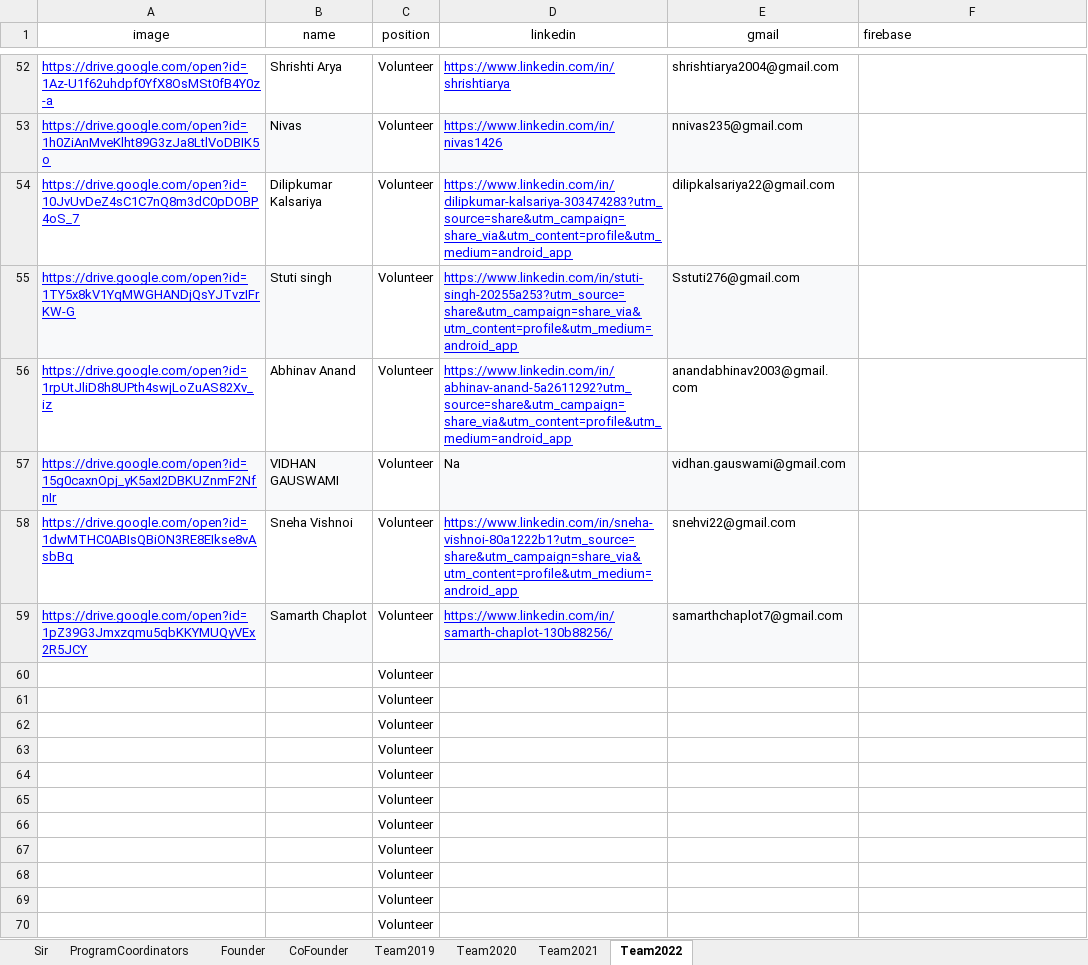
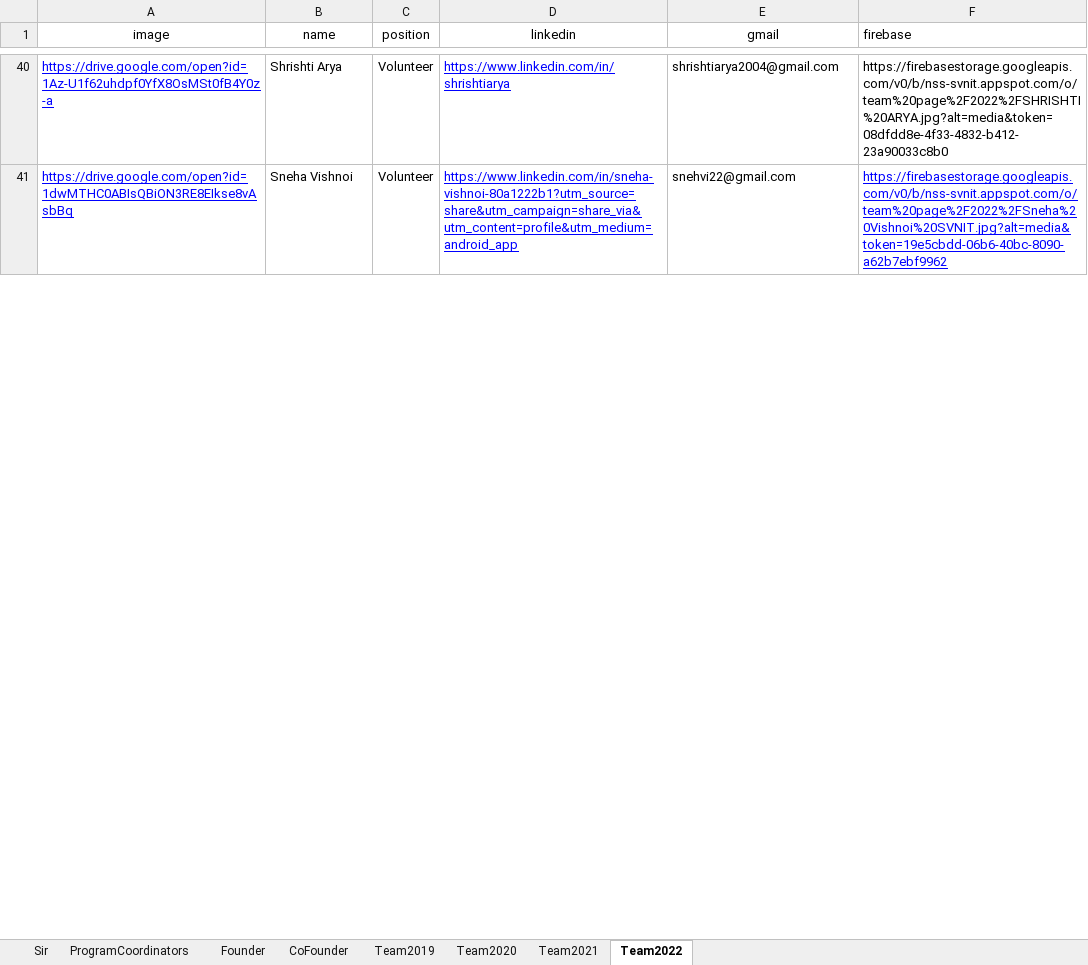
Before and after one commit to NSS-SVNIT/NSS-WEBSITE, an Excel workbook: src/components/Pages/Team/Team_data.xlsx, sheet Team2022, drawn as a sheet; only a part is shown, gaps mark what is left out; values as stored, in another font and other column widths than the file's, no borders; removed rows and columns are numbered as before the commit, all else as after; the diff covers the shown part only; the diff names each change by its address in the sheet, - before the commit and + after, or states it on an @@ line.

```diff
--- a/src/components/Pages/Team/Team_data.xlsx (sheet Team2022)
+++ b/src/components/Pages/Team/Team_data.xlsx (sheet Team2022)
-F40 (firebase): (empty)
+F40 (firebase): https://firebasestorage.googleapis.com/v0/b/nss-svnit.appspot.com/o/team%20page%2F2022%2FSHRISHTI%20ARYA.jpg?alt=media&token=08dfdd8e-4f33-4832-b412-23a90033c8b0
-row 53: https://drive.google.com/open?id=1h0ZiAnMveKlht89G3zJa8LtlVoDBIK5o | Nivas | Volunteer | https://www.linkedin.com/in/nivas1426 | nnivas235@gmail.com
-row 54: https://drive.google.com/open?id=10JvUvDeZ4sC1C7nQ8m3dC0pDOBP4oS_7 | Dilipkumar Kalsariya | Volunteer | https://www.linkedin.com/in/dilipkumar-kalsariya-303474283?utm_source=share&utm_campaign=share_via&utm_content=profile&utm_medium=android_app | dilipkalsariya22@gmail.com
-row 55: https://drive.google.com/open?id=1TY5x8kV1YqMWGHANDjQsYJTvzIFrKW-G | Stuti singh | Volunteer | https://www.linkedin.com/in/stuti-singh-20255a253?utm_source=share&utm_campaign=share_via&utm_content=profile&utm_medium=android_app | Sstuti276@gmail.com
-row 56: https://drive.google.com/open?id=1rpUtJliD8h8UPth4swjLoZuAS82Xv_iz | Abhinav Anand | Volunteer | https://www.linkedin.com/in/abhinav-anand-5a2611292?utm_source=share&utm_campaign=share_via&utm_content=profile&utm_medium=android_app | anandabhinav2003@gmail.com
-row 57: https://drive.google.com/open?id=15g0caxnOpj_yK5axI2DBKUZnmF2NfnIr | VIDHAN GAUSWAMI | Volunteer | Na | vidhan.gauswami@gmail.com
-F41 (firebase): (empty)
+F41 (firebase): https://firebasestorage.googleapis.com/v0/b/nss-svnit.appspot.com/o/team%20page%2F2022%2FSneha%20Vishnoi%20SVNIT.jpg?alt=media&token=19e5cbdd-06b6-40bc-8090-a62b7ebf9962
-row 59: https://drive.google.com/open?id=1pZ39G3Jmxzqmu5qbKKYMUQyVEx2R5JCY | Samarth Chaplot | Volunteer | https://www.linkedin.com/in/samarth-chaplot-130b88256/ | samarthchaplot7@gmail.com
-row 60:  |  | Volunteer
-row 61:  |  | Volunteer
-row 62:  |  | Volunteer
-row 63:  |  | Volunteer
-row 64:  |  | Volunteer
-row 65:  |  | Volunteer
-row 66:  |  | Volunteer
-row 67:  |  | Volunteer
-row 68:  |  | Volunteer
-row 69:  |  | Volunteer
-row 70:  |  | Volunteer
```
Also changed, not shown: 37 added rows, 61 removed rows and 9 edited cells elsewhere in this sheet, 4 other files.
